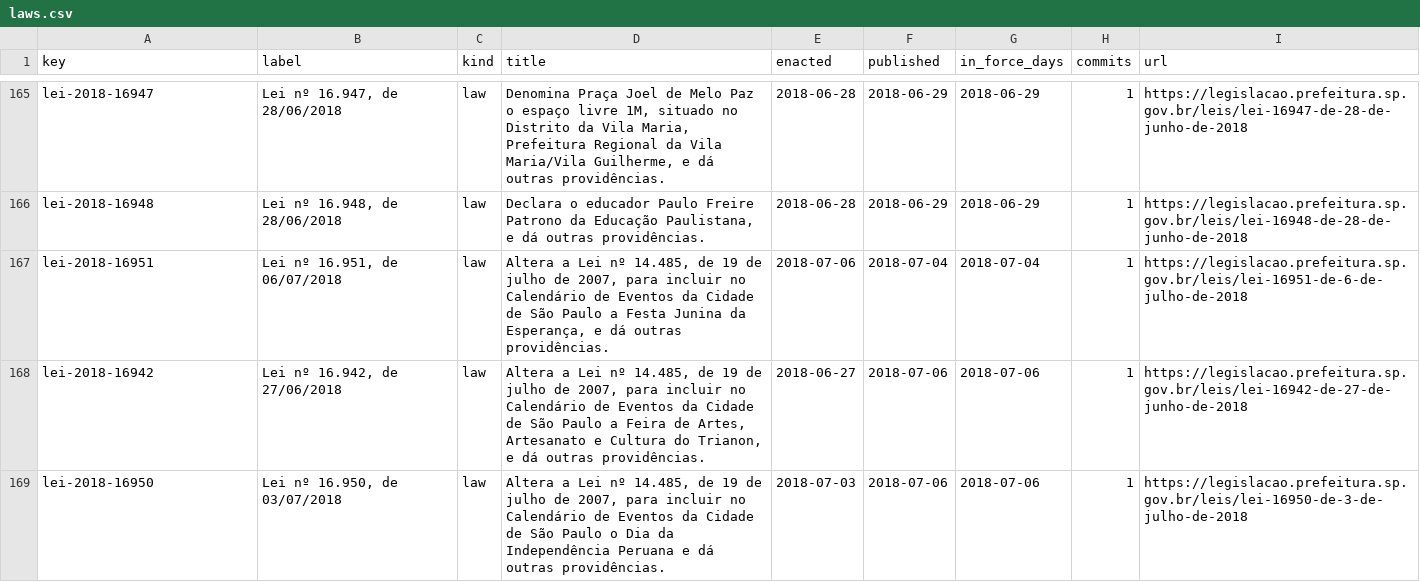
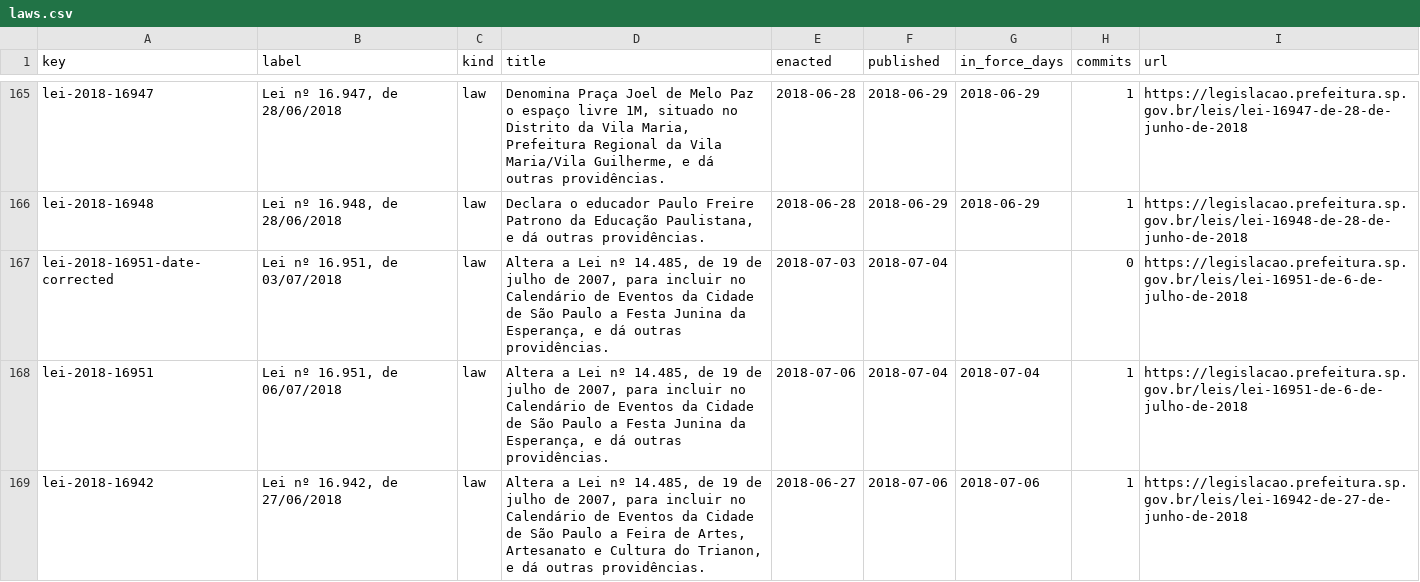
Before and after one commit to lexifina/brazil-sao-paulo-city-law, a CSV file: data/laws.csv, drawn as a sheet; only a part is shown, gaps mark what is left out; the shorter side is filled out with more unchanged rows; the diff names each change by its address in the sheet, - before the commit and + after, or states it on an @@ line.

Commit message:
Documentation, tables, tools and REPRODUCE.md
Appended 1 commits to 33ca7ace966b (1 of them corrections); corpus sha256 848746179a78719c8c4f1a6970736874f4d426f1085f06a17db0891f429787e2, data retrieved 2026-11-05.

```diff
--- a/data/laws.csv
+++ b/data/laws.csv
+row 167: lei-2018-16951-date-corrected | Lei nº 16.951, de 03/07/2018 | law | Altera a Lei nº 14.485, de 19 de julho de 2007, para incluir no Calendário de Eventos da Cidade de São Paulo a Festa Junina da Esperança, e dá outras providências. | 2018-07-03 | 2018-07-04 |  | 0 | https://legislacao.prefeitura.sp.gov.br/leis/lei-16951-de-6-de-julho-de-2018
```
Also changed, not shown: data/commits.csv, 5 other files.
